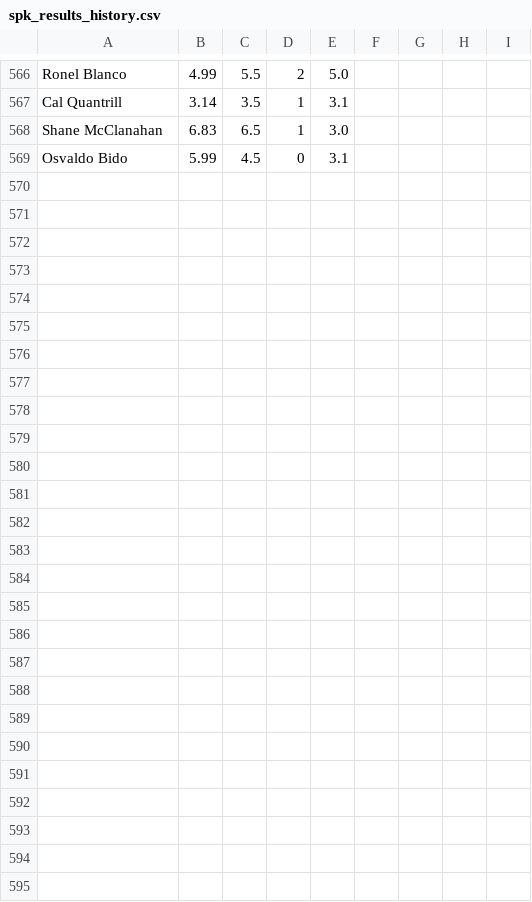
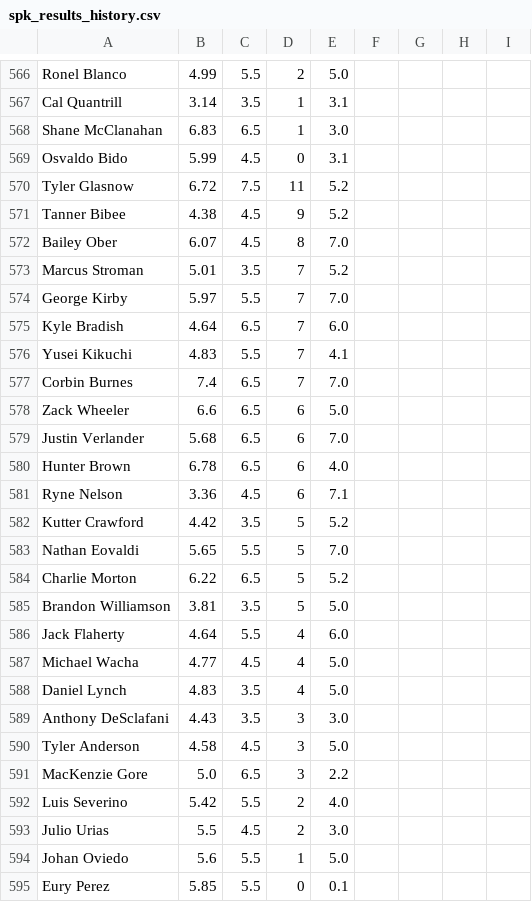
Before and after one commit to amaizehayes/sp-k-prediction-app, a CSV file: output/spk_results_history.csv, drawn as a sheet; only a part is shown, gaps mark what is left out; the diff names each change by its address in the sheet, - before the commit and + after, or states it on an @@ line.

```diff
--- a/output/spk_results_history.csv
+++ b/output/spk_results_history.csv
+row 570: Tyler Glasnow | 6.72 | 7.5 | 11 | 5.2
+row 571: Tanner Bibee | 4.38 | 4.5 | 9 | 5.2
+row 572: Bailey Ober | 6.07 | 4.5 | 8 | 7.0
+row 573: Marcus Stroman | 5.01 | 3.5 | 7 | 5.2
+row 574: George Kirby | 5.97 | 5.5 | 7 | 7.0
+row 575: Kyle Bradish | 4.64 | 6.5 | 7 | 6.0
+row 576: Yusei Kikuchi | 4.83 | 5.5 | 7 | 4.1
+row 577: Corbin Burnes | 7.4 | 6.5 | 7 | 7.0
+row 578: Zack Wheeler | 6.6 | 6.5 | 6 | 5.0
+row 579: Justin Verlander | 5.68 | 6.5 | 6 | 7.0
+row 580: Hunter Brown | 6.78 | 6.5 | 6 | 4.0
+row 581: Ryne Nelson | 3.36 | 4.5 | 6 | 7.1
+row 582: Kutter Crawford | 4.42 | 3.5 | 5 | 5.2
+row 583: Nathan Eovaldi | 5.65 | 5.5 | 5 | 7.0
+row 584: Charlie Morton | 6.22 | 6.5 | 5 | 5.2
+row 585: Brandon Williamson | 3.81 | 3.5 | 5 | 5.0
+row 586: Jack Flaherty | 4.64 | 5.5 | 4 | 6.0
+row 587: Michael Wacha | 4.77 | 4.5 | 4 | 5.0
+row 588: Daniel Lynch | 4.83 | 3.5 | 4 | 5.0
+row 589: Anthony DeSclafani | 4.43 | 3.5 | 3 | 3.0
+row 590: Tyler Anderson | 4.58 | 4.5 | 3 | 5.0
+row 591: MacKenzie Gore | 5.0 | 6.5 | 3 | 2.2
+row 592: Luis Severino | 5.42 | 5.5 | 2 | 4.0
+row 593: Julio Urias | 5.5 | 4.5 | 2 | 3.0
+row 594: Johan Oviedo | 5.6 | 5.5 | 1 | 5.0
+row 595: Eury Perez | 5.85 | 5.5 | 0 | 0.1
```
Also changed, not shown: output/probable_starter_history.csv, output/sp_log_2023.csv, 12 other files.
